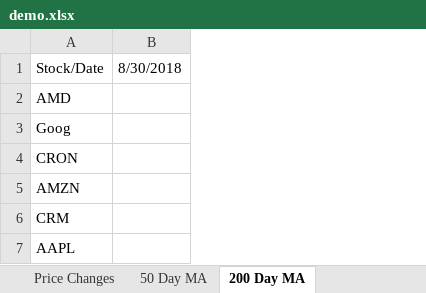
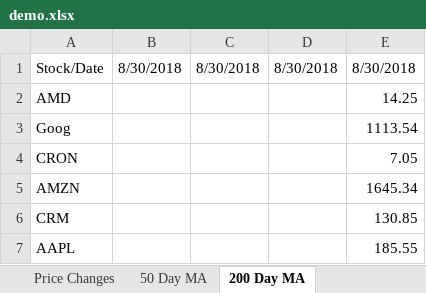
Before and after one commit to aanker3/Stock_App, an Excel workbook: Stock_Parser/demo.xlsx, sheet 200 Day MA, drawn as a sheet; values as stored, in another font and other column widths than the file's, no borders; the diff names each change by its address in the sheet, - before the commit and + after, or states it on an @@ line.

```diff
--- a/Stock_Parser/demo.xlsx (sheet 200 Day MA)
+++ b/Stock_Parser/demo.xlsx (sheet 200 Day MA)
+column C, row 1: 8/30/2018
+column D, row 1: 8/30/2018
+column E, rows 1-7: 8/30/2018 | 14.25 | 1113.54 | 7.05 | 1645.34 | 130.85 | 185.55
```
Also changed, not shown: sheet Cumulative_Stock_List, sheet Daily Stock List, sheet Price Changes, sheet 50 Day MA, 1 other file.
